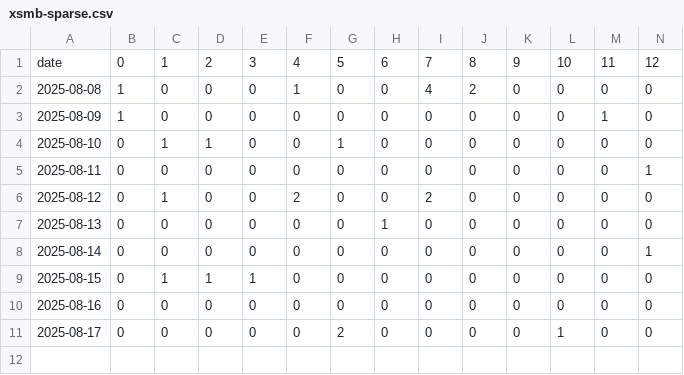
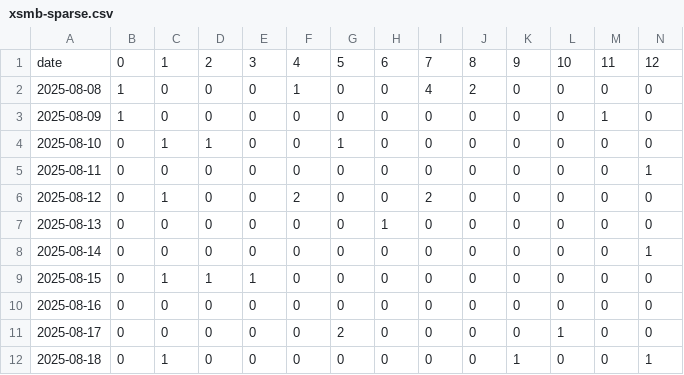
Before and after one commit to dyno-nexsoft/vietnam-lottery, a CSV file: data/xsmb-sparse.csv, drawn as a sheet; only a part is shown; rows hold the shown columns only; the diff names each change by its address in the sheet, - before the commit and + after, or states it on an @@ line.

```diff
--- a/data/xsmb-sparse.csv
+++ b/data/xsmb-sparse.csv
+row 12: 2025-08-18 | 0 | 1 | 0 | 0 | 0 | 0 | 0 | 0 | 0 | 1 | 0 | 0 | 1
```
Also changed, not shown: data/xsmn-2-digits.csv, data/xsmn-sparse.csv, 24 other files.
